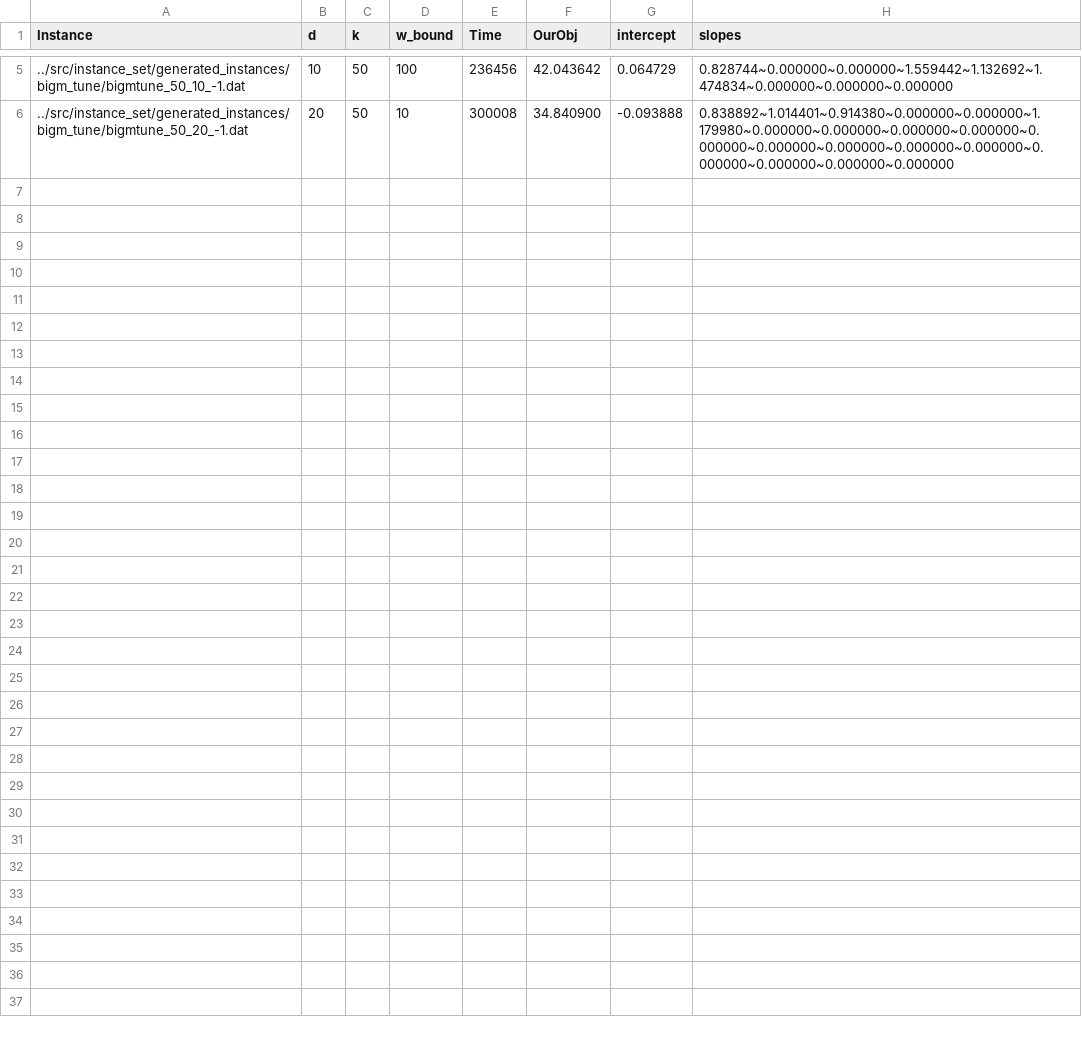
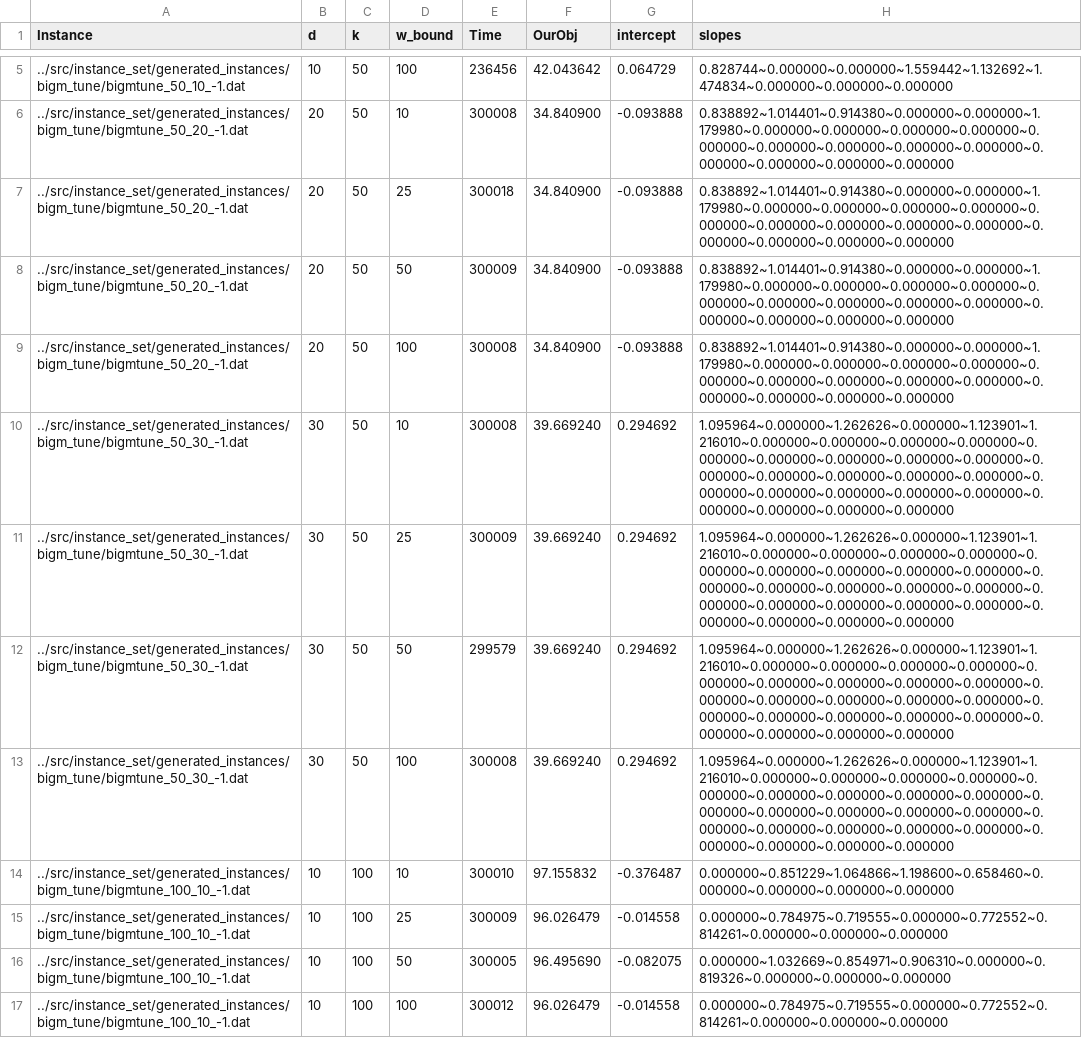
Before and after one commit to Bertonc98/CPLEX_MIP_opt_models, a CSV file: src/data/SFSOD/generated_results/basic_results.csv, drawn as a sheet; only a part is shown, gaps mark what is left out.

Commit message:
basic run

```diff
--- a/src/data/SFSOD/generated_results/basic_results.csv
+++ b/src/data/SFSOD/generated_results/basic_results.csv
@@ -6 +6,12 @@ Instance;d;k;w_bound;Time;OurObj;intercept;slopes
 ../src/instance_set/generated_instances/bigm_tune/bigmtune_50_20_-1.dat;20;50;10;300008;34.840900;-0.093888;0.838892~1.014401~0.914380~0.000000~0.000000~1.179980~0.000000~0.000000~0.000000~0.000000~0.000000~0.000000~0.000000~0.000000~0.000000~0.000000~0.000000~0.000000~0.000000
+../src/instance_set/generated_instances/bigm_tune/bigmtune_50_20_-1.dat;20;50;25;300018;34.840900;-0.093888;0.838892~1.014401~0.914380~0.000000~0.000000~1.179980~0.000000~0.000000~0.000000~0.000000~0.000000~0.000000~0.000000~0.000000~0.000000~0.000000~0.000000~0.000000~0.000000
+../src/instance_set/generated_instances/bigm_tune/bigmtune_50_20_-1.dat;20;50;50;300009;34.840900;-0.093888;0.838892~1.014401~0.914380~0.000000~0.000000~1.179980~0.000000~0.000000~0.000000~0.000000~0.000000~0.000000~0.000000~0.000000~0.000000~0.000000~0.000000~0.000000~0.000000
+../src/instance_set/generated_instances/bigm_tune/bigmtune_50_20_-1.dat;20;50;100;300008;34.840900;-0.093888;0.838892~1.014401~0.914380~0.000000~0.000000~1.179980~0.000000~0.000000~0.000000~0.000000~0.000000~0.000000~0.000000~0.000000~0.000000~0.000000~0.000000~0.000000~0.000000
+../src/instance_set/generated_instances/bigm_tune/bigmtune_50_30_-1.dat;30;50;10;300008;39.669240;0.294692;1.095964~0.000000~1.262626~0.000000~1.123901~1.216010~0.000000~0.000000~0.000000~0.000000~0.000000~0.000000~0.000000~0.000000~0.000000~0.000000~0.000000~0.000000~0.000000~0.000000~0.000000~0.000000~0.000000~0.000000~0.000000~0.000000~0.000000~0.000000~0.000000
+../src/instance_set/generated_instances/bigm_tune/bigmtune_50_30_-1.dat;30;50;25;300009;39.669240;0.294692;1.095964~0.000000~1.262626~0.000000~1.123901~1.216010~0.000000~0.000000~0.000000~0.000000~0.000000~0.000000~0.000000~0.000000~0.000000~0.000000~0.000000~0.000000~0.000000~0.000000~0.000000~0.000000~0.000000~0.000000~0.000000~0.000000~0.000000~0.000000~0.000000
+../src/instance_set/generated_instances/bigm_tune/bigmtune_50_30_-1.dat;30;50;50;299579;39.669240;0.294692;1.095964~0.000000~1.262626~0.000000~1.123901~1.216010~0.000000~0.000000~0.000000~0.000000~0.000000~0.000000~0.000000~0.000000~0.000000~0.000000~0.000000~0.000000~0.000000~0.000000~0.000000~0.000000~0.000000~0.000000~0.000000~0.000000~0.000000~0.000000~0.000000
+../src/instance_set/generated_instances/bigm_tune/bigmtune_50_30_-1.dat;30;50;100;300008;39.669240;0.294692;1.095964~0.000000~1.262626~0.000000~1.123901~1.216010~0.000000~0.000000~0.000000~0.000000~0.000000~0.000000~0.000000~0.000000~0.000000~0.000000~0.000000~0.000000~0.000000~0.000000~0.000000~0.000000~0.000000~0.000000~0.000000~0.000000~0.000000~0.000000~0.000000
+../src/instance_set/generated_instances/bigm_tune/bigmtune_100_10_-1.dat;10;100;10;300010;97.155832;-0.376487;0.000000~0.851229~1.064866~1.198600~0.658460~0.000000~0.000000~0.000000~0.000000
+../src/instance_set/generated_instances/bigm_tune/bigmtune_100_10_-1.dat;10;100;25;300009;96.026479;-0.014558;0.000000~0.784975~0.719555~0.000000~0.772552~0.814261~0.000000~0.000000~0.000000
+../src/instance_set/generated_instances/bigm_tune/bigmtune_100_10_-1.dat;10;100;50;300005;96.495690;-0.082075;0.000000~1.032669~0.854971~0.906310~0.000000~0.819326~0.000000~0.000000~0.000000
+../src/instance_set/generated_instances/bigm_tune/bigmtune_100_10_-1.dat;10;100;100;300012;96.026479;-0.014558;0.000000~0.784975~0.719555~0.000000~0.772552~0.814261~0.000000~0.000000~0.000000
```
Also changed, not shown: 2 other files.
